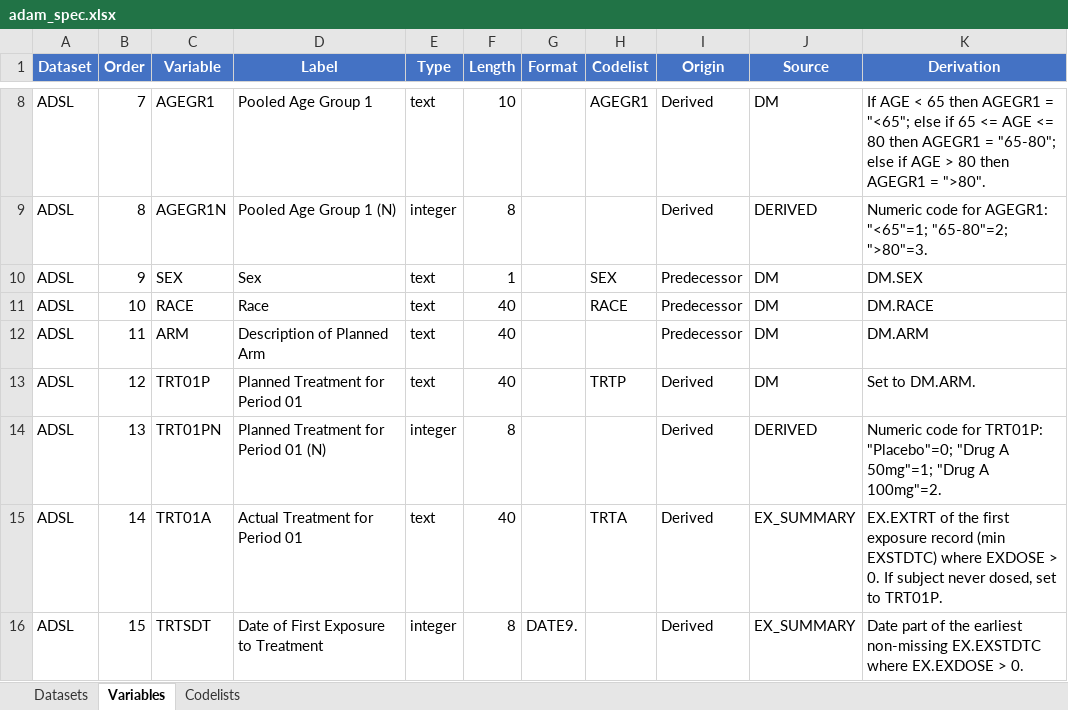
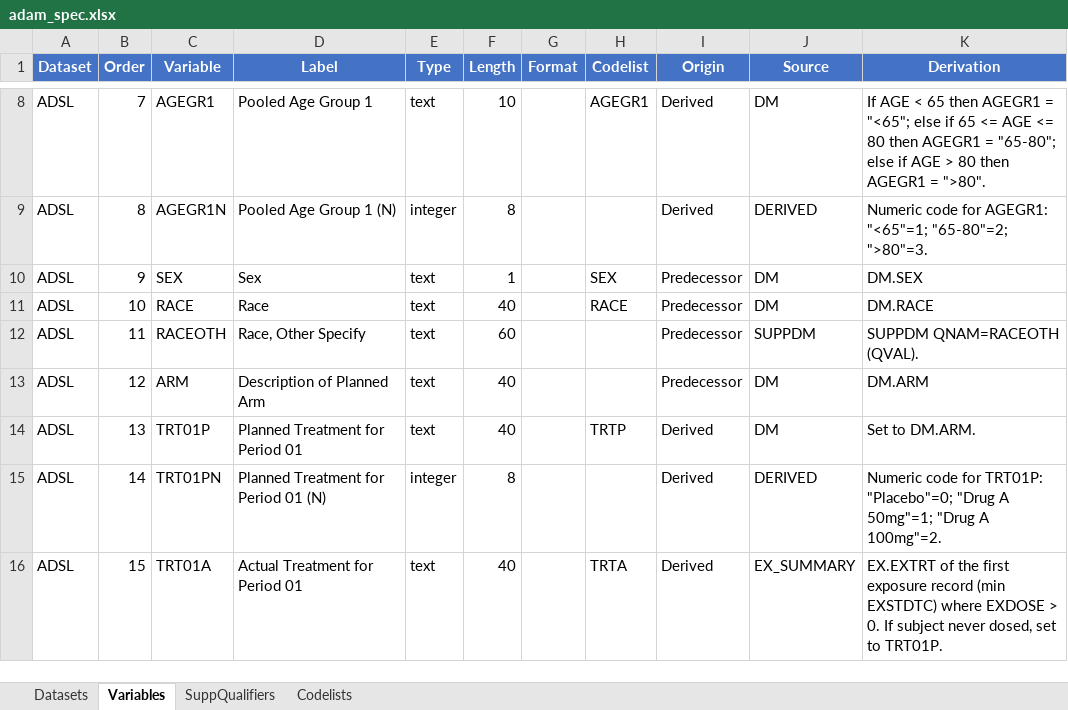
Before and after one commit to Manjothundal/SpecGen, an Excel workbook: adam_spec.xlsx, sheet Variables, drawn as a sheet; only a part is shown, gaps mark what is left out; values as stored, in another font and other column widths than the file's, no borders; the diff covers the shown part only; the diff names each change by its address in the sheet, - before the commit and + after, or states it on an @@ line.

Commit message:
Phase 4: SUPPDM transpose pre-step; prompt rule for transposed qualifiers

```diff
--- a/adam_spec.xlsx (sheet Variables)
+++ b/adam_spec.xlsx (sheet Variables)
+sheet tab: SuppQualifiers
-C12 (Variable): ARM
+C12 (Variable): RACEOTH
-D12 (Label): Description of Planned Arm
+D12 (Label): Race, Other Specify
-F12 (Length): 40
+F12 (Length): 60
-J12 (Source): DM
+J12 (Source): SUPPDM
-K12 (Derivation): DM.ARM
+K12 (Derivation): SUPPDM QNAM=RACEOTH (QVAL).
-C13 (Variable): TRT01P
+C13 (Variable): ARM
-D13 (Label): Planned Treatment for Period 01
+D13 (Label): Description of Planned Arm
-H13 (Codelist): TRTP
+H13 (Codelist): (empty)
-I13 (Origin): Derived
+I13 (Origin): Predecessor
-K13 (Derivation): Set to DM.ARM.
+K13 (Derivation): DM.ARM
-C14 (Variable): TRT01PN
+C14 (Variable): TRT01P
-D14 (Label): Planned Treatment for Period 01 (N)
+D14 (Label): Planned Treatment for Period 01
-E14 (Type): integer
+E14 (Type): text
-F14 (Length): 8
+F14 (Length): 40
-H14 (Codelist): (empty)
+H14 (Codelist): TRTP
-J14 (Source): DERIVED
+J14 (Source): DM
-K14 (Derivation): Numeric code for TRT01P: "Placebo"=0; "Drug A 50mg"=1; "Drug A 100mg"=2.
+K14 (Derivation): Set to DM.ARM.
-C15 (Variable): TRT01A
+C15 (Variable): TRT01PN
-D15 (Label): Actual Treatment for Period 01
+D15 (Label): Planned Treatment for Period 01 (N)
-E15 (Type): text
+E15 (Type): integer
-F15 (Length): 40
+F15 (Length): 8
-H15 (Codelist): TRTA
+H15 (Codelist): (empty)
-J15 (Source): EX_SUMMARY
+J15 (Source): DERIVED
-K15 (Derivation): EX.EXTRT of the first exposure record (min EXSTDTC) where EXDOSE > 0. If subject never dosed, set to TRT01P.
+K15 (Derivation): Numeric code for TRT01P: "Placebo"=0; "Drug A 50mg"=1; "Drug A 100mg"=2.
-C16 (Variable): TRTSDT
+C16 (Variable): TRT01A
-D16 (Label): Date of First Exposure to Treatment
+D16 (Label): Actual Treatment for Period 01
-E16 (Type): integer
+E16 (Type): text
-F16 (Length): 8
+F16 (Length): 40
-G16 (Format): DATE9.
+G16 (Format): (empty)
-H16 (Codelist): (empty)
+H16 (Codelist): TRTA
-K16 (Derivation): Date part of the earliest non-missing EX.EXSTDTC where EX.EXDOSE > 0.
+K16 (Derivation): EX.EXTRT of the first exposure record (min EXSTDTC) where EXDOSE > 0. If subject never dosed, set to TRT01P.
```
Also changed, not shown: 2 added rows and 23 edited cells elsewhere in this sheet, 3 other files.
